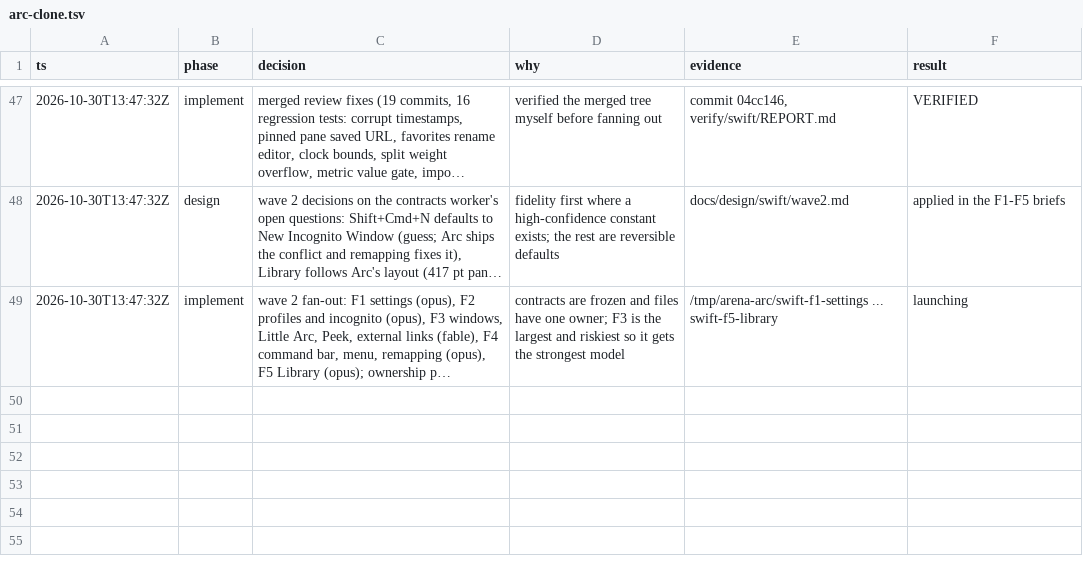
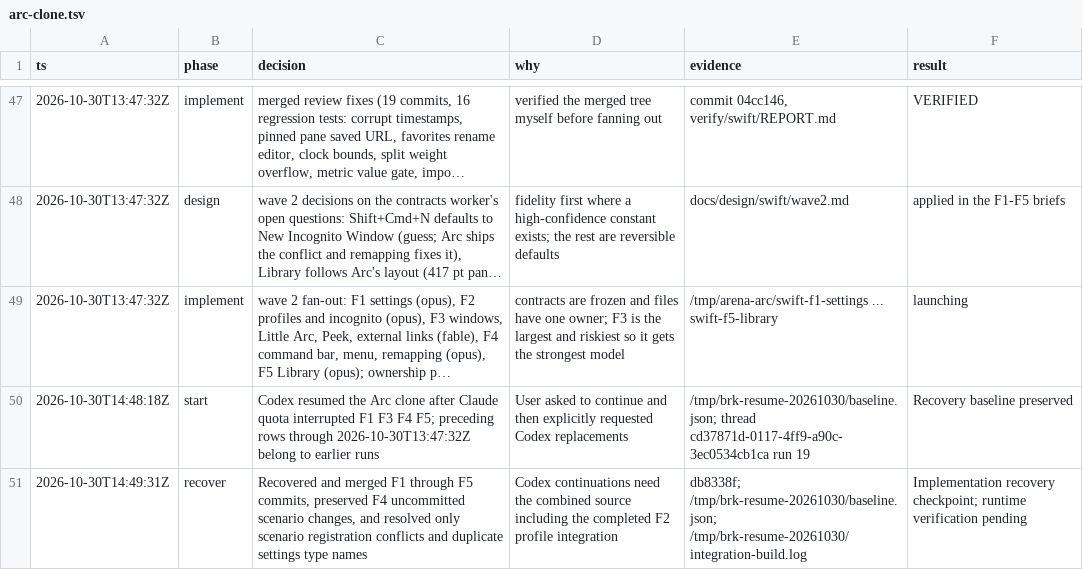
Before and after one commit to cyang2020/brk, a TSV file: .audit/arc-clone.tsv, drawn as a sheet; only a part is shown, gaps mark what is left out; long unchanged cells end in …; the diff names each change by its address in the sheet, - before the commit and + after, or states it on an @@ line.

Commit message:
Record recovery checkpoint before Codex continuations

```diff
--- a/.audit/arc-clone.tsv
+++ b/.audit/arc-clone.tsv
+row 50: 2026-10-30T14:48:18Z | start | Codex resumed the Arc clone after Claude quota interrupted F1 F3 F4 F5; preceding rows through 2026-10-30T13:47:32Z belong to earlier runs | User asked to continue and then explicitly requested Codex replacements | /tmp/brk-resume-20261030/baseline.json; thread cd37871d-0117-4ff9-a90c-3ec0534cb1ca run 19 | Recovery baseline preserved
+row 51: 2026-10-30T14:49:31Z | recover | Recovered and merged F1 through F5 commits, preserved F4 uncommitted scenario changes, and resolved only scenario registration conflicts and duplicate settings type names | Codex continuations need the combined source including the completed F2 profile integration | db8338f; /tmp/brk-resume-20261030/baseline.json; /tmp/brk-resume-20261030/integration-build.log | Implementation recovery checkpoint; runtime verification pending
```
